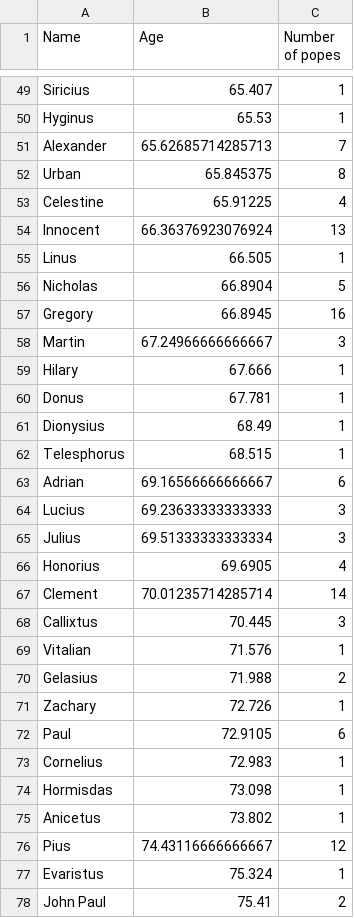
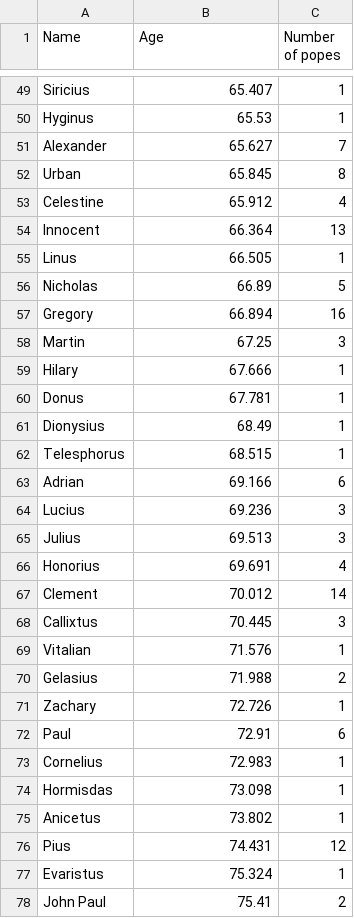
Before and after one commit to kosperun/popes-stats, a CSV file: popes_names_sorted_by_age_at_death_ASC.csv, drawn as a sheet; only a part is shown, gaps mark what is left out; the diff covers the shown part only.

```diff
--- a/popes_names_sorted_by_age_at_death_ASC.csv
+++ b/popes_names_sorted_by_age_at_death_ASC.csv
@@ -50,10 +50,10 @@ Siricius,65.407,1
 Hyginus,65.53,1
-Alexander,65.62685714285713,7
-Urban,65.845375,8
-Celestine,65.91225,4
-Innocent,66.36376923076924,13
+Alexander,65.627,7
+Urban,65.845,8
+Celestine,65.912,4
+Innocent,66.364,13
 Linus,66.505,1
-Nicholas,66.8904,5
-Gregory,66.8945,16
-Martin,67.24966666666667,3
+Nicholas,66.89,5
+Gregory,66.894,16
+Martin,67.25,3
 Hilary,67.666,1
@@ -62,7 +62,7 @@ Dionysius,68.49,1
 Telesphorus,68.515,1
-Adrian,69.16566666666667,6
-Lucius,69.23633333333333,3
-Julius,69.51333333333334,3
-Honorius,69.6905,4
-Clement,70.01235714285714,14
+Adrian,69.166,6
+Lucius,69.236,3
+Julius,69.513,3
+Honorius,69.691,4
+Clement,70.012,14
 Callixtus,70.445,3
@@ -71,3 +71,3 @@ Gelasius,71.988,2
 Zachary,72.726,1
-Paul,72.9105,6
+Paul,72.91,6
 Cornelius,72.983,1
@@ -75,3 +75,3 @@ Hormisdas,73.098,1
 Anicetus,73.802,1
-Pius,74.43116666666667,12
+Pius,74.431,12
 Evaristus,75.324,1
```
Also changed, not shown: 15 edited cells elsewhere in this file, popes_names_sorted_by_age_at_death_DESC.csv, popes_names_sorted_by_age_at_election_ASC.csv, 1 other file.
